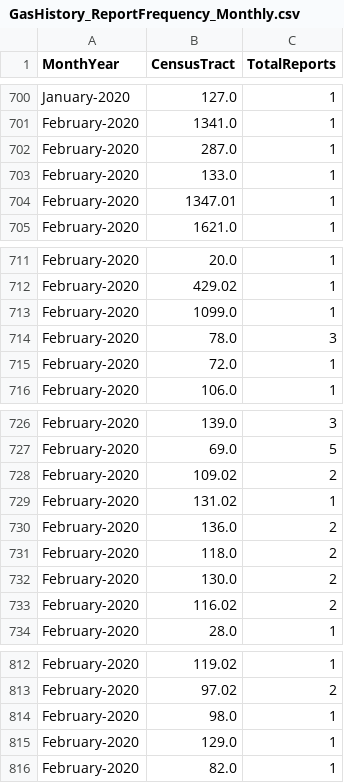
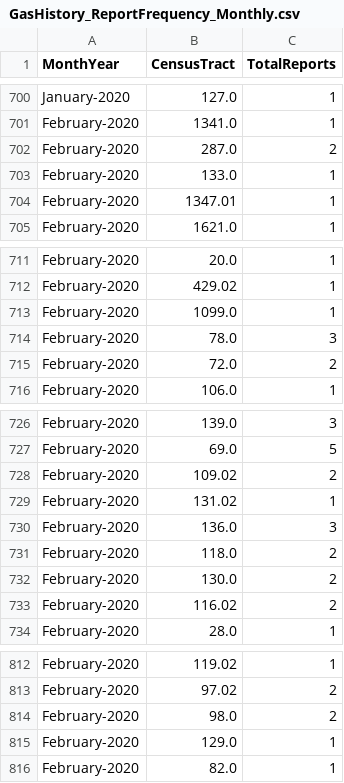
Before and after one commit to mhasan004/GasLeakProject, a CSV file: Getting_GasLeak_Data/GasHistory_ReportFrequency_Monthly.csv, drawn as a sheet; only a part is shown, gaps mark what is left out; the diff covers the shown part only.

```diff
--- a/Getting_GasLeak_Data/GasHistory_ReportFrequency_Monthly.csv
+++ b/Getting_GasLeak_Data/GasHistory_ReportFrequency_Monthly.csv
@@ -701,3 +701,3 @@ January-2020,127.0,1
 February-2020,1341.0,1
-February-2020,287.0,1
+February-2020,287.0,2
 February-2020,133.0,1
@@ -714,3 +714,3 @@ February-2020,1099.0,1
 February-2020,78.0,3
-February-2020,72.0,1
+February-2020,72.0,2
 February-2020,106.0,1
@@ -729,3 +729,3 @@ February-2020,109.02,2
 February-2020,131.02,1
-February-2020,136.0,2
+February-2020,136.0,3
 February-2020,118.0,2
@@ -813,3 +813,3 @@ February-2020,119.02,1
 February-2020,97.02,2
-February-2020,98.0,1
+February-2020,98.0,2
 February-2020,129.0,1
```
Also changed, not shown: 8 added rows and 4 edited cells elsewhere in this file, Getting_GasLeak_Data/GasHistory_ReportFrequency_Hourly.csv.
